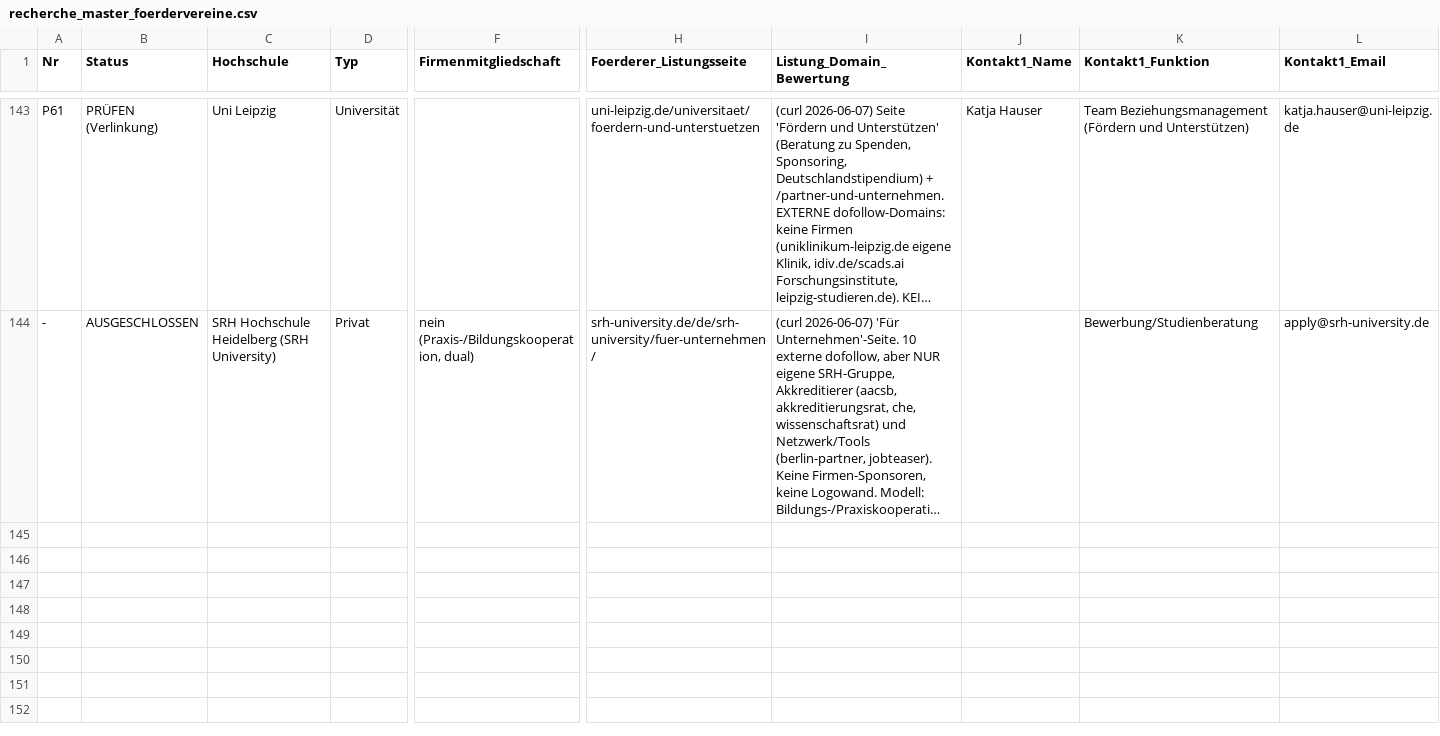
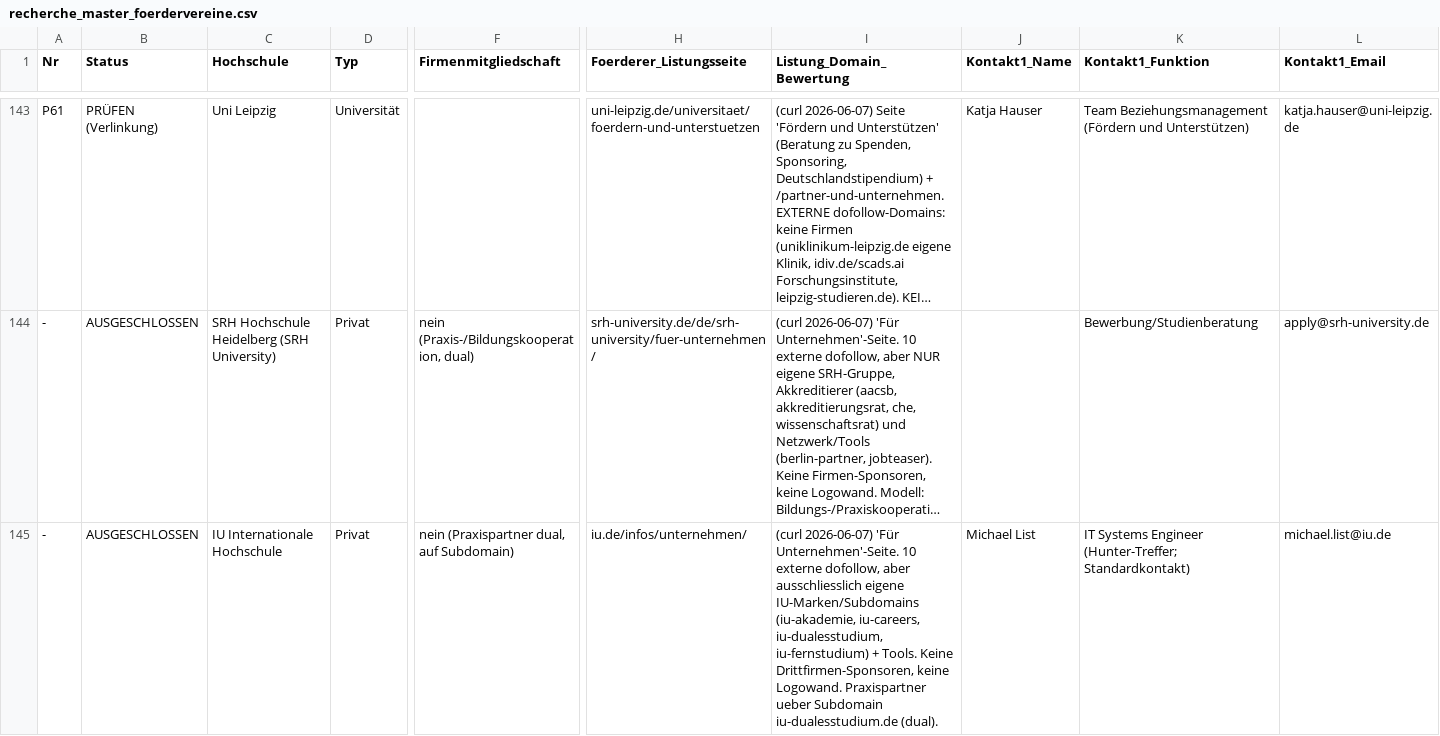
Before and after one commit to dariog-code/claude-recherche, a CSV file: recherche_master_foerdervereine.csv, drawn as a sheet; only a part is shown, gaps mark what is left out; long unchanged cells end in …; rows hold the shown columns only; the diff names each change by its address in the sheet, - before the commit and + after, or states it on an @@ line.

```diff
--- a/recherche_master_foerdervereine.csv
+++ b/recherche_master_foerdervereine.csv
+row 145: - | AUSGESCHLOSSEN | IU Internationale Hochschule | Privat | nein (Praxispartner dual, auf Subdomain) | iu.de/infos/unternehmen/ | (curl 2026-06-07) 'Für Unternehmen'-Seite. 10 externe dofollow, aber ausschliesslich eigene IU-Marken/Subdomains (iu-akademie, iu-careers, iu-dualesstudium, iu-fernstudium) + Tools. Keine Drittfirmen-Sponsoren, keine Logowand. Praxispartner ueber Subdomain iu-dualesstudium.de (dual). | Michael List | IT Systems Engineer (Hunter-Treffer; Standardkontakt) | michael.list@iu.de
```
